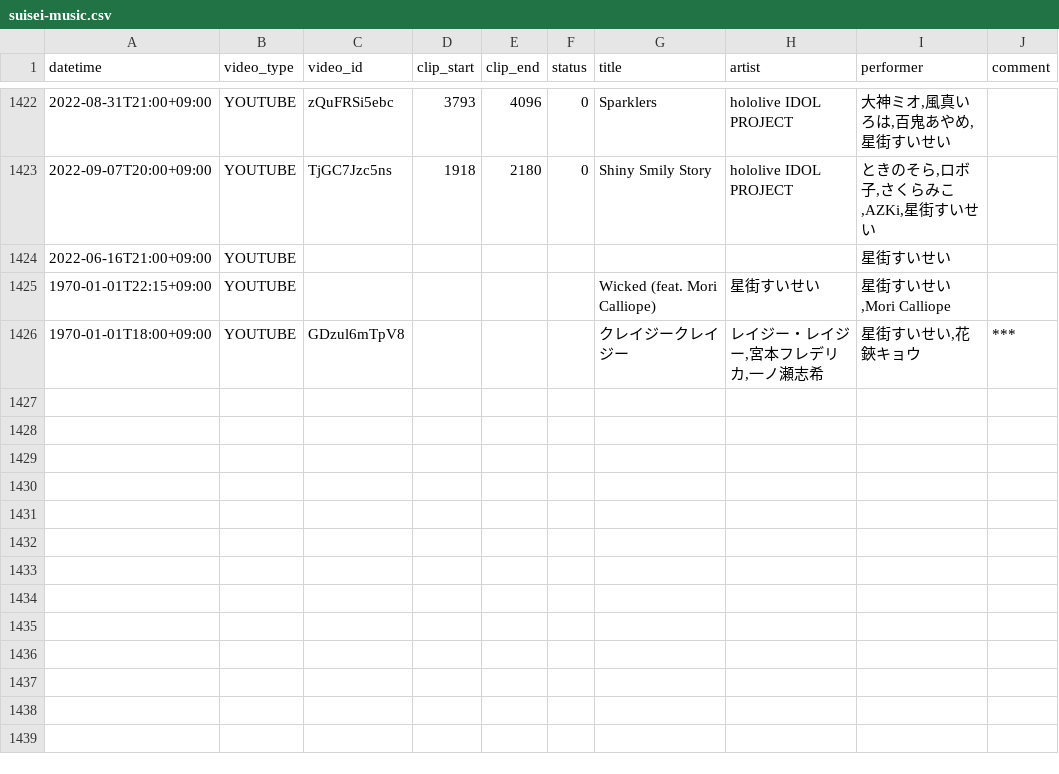
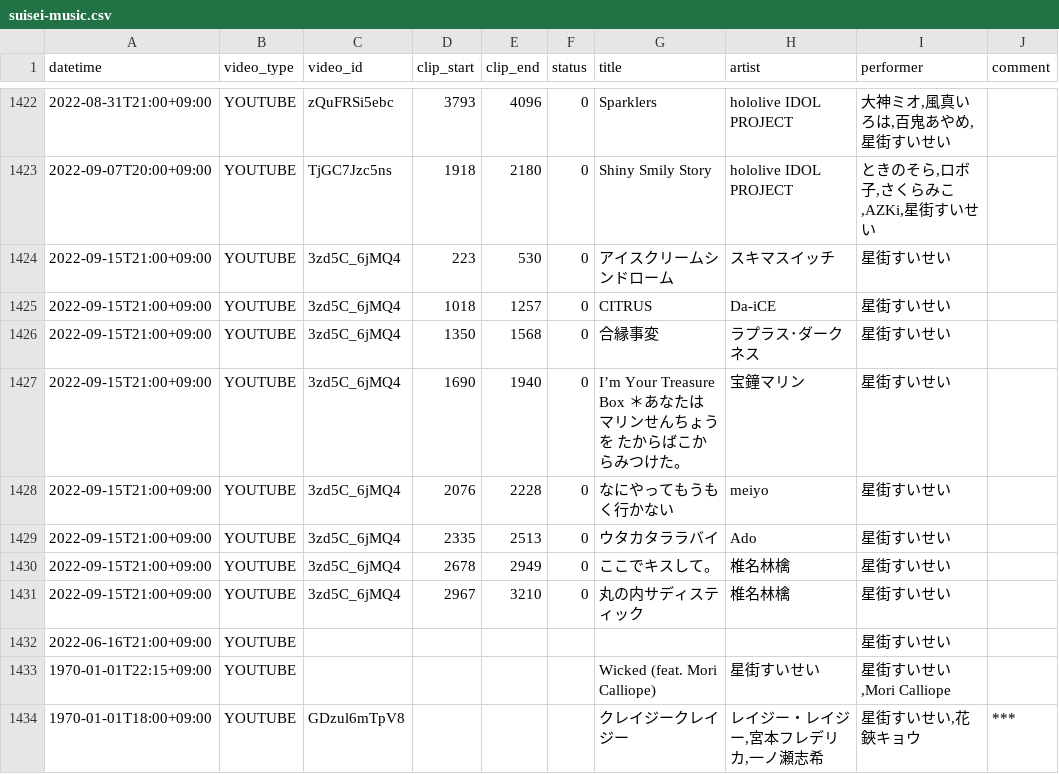
Before and after one commit to suisei-cn/suisei-music, a CSV file: suisei-music.csv, drawn as a sheet; only a part is shown, gaps mark what is left out.

Commit message:
update 2022-09-15

```diff
--- a/suisei-music.csv
+++ b/suisei-music.csv
@@ -1423,2 +1423,10 @@ datetime,video_type,video_id,clip_start,clip_end,status,title,artist,performer,c
 2022-09-07T20:00+09:00,YOUTUBE,TjGC7Jzc5ns,1918,2180,0,Shiny Smily Story,hololive IDOL PROJECT,"ときのそら,ロボ子,さくらみこ,AZKi,星街すいせい",
+2022-09-15T21:00+09:00,YOUTUBE,3zd5C_6jMQ4,223,530,0,アイスクリームシンドローム,スキマスイッチ,星街すいせい,
+2022-09-15T21:00+09:00,YOUTUBE,3zd5C_6jMQ4,1018,1257,0,CITRUS,Da-iCE,星街すいせい,
+2022-09-15T21:00+09:00,YOUTUBE,3zd5C_6jMQ4,1350,1568,0,合縁事変,ラプラス･ダークネス,星街すいせい,
+2022-09-15T21:00+09:00,YOUTUBE,3zd5C_6jMQ4,1690,1940,0,I’m Your Treasure Box ＊あなたは マリンせんちょうを たからばこからみつけた。,宝鐘マリン,星街すいせい,
+2022-09-15T21:00+09:00,YOUTUBE,3zd5C_6jMQ4,2076,2228,0,なにやってもうもく行かない,meiyo,星街すいせい,
+2022-09-15T21:00+09:00,YOUTUBE,3zd5C_6jMQ4,2335,2513,0,ウタカタララバイ,Ado,星街すいせい,
+2022-09-15T21:00+09:00,YOUTUBE,3zd5C_6jMQ4,2678,2949,0,ここでキスして。,椎名林檎,星街すいせい,
+2022-09-15T21:00+09:00,YOUTUBE,3zd5C_6jMQ4,2967,3210,0,丸の内サディスティック,椎名林檎,星街すいせい,
 2022-06-16T21:00+09:00,YOUTUBE,,,,,,,星街すいせい,
```
